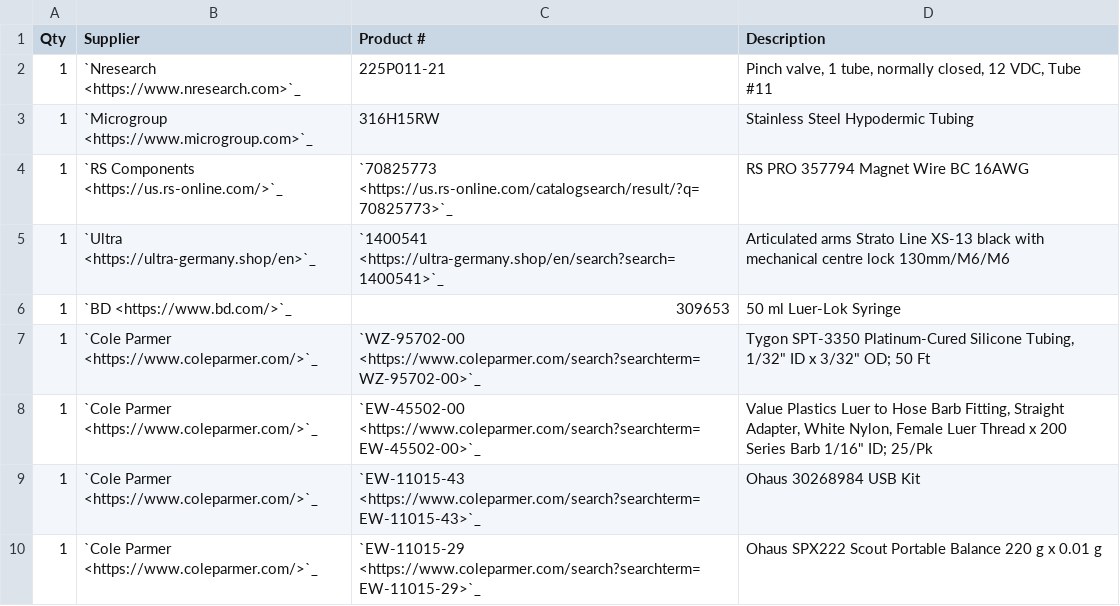
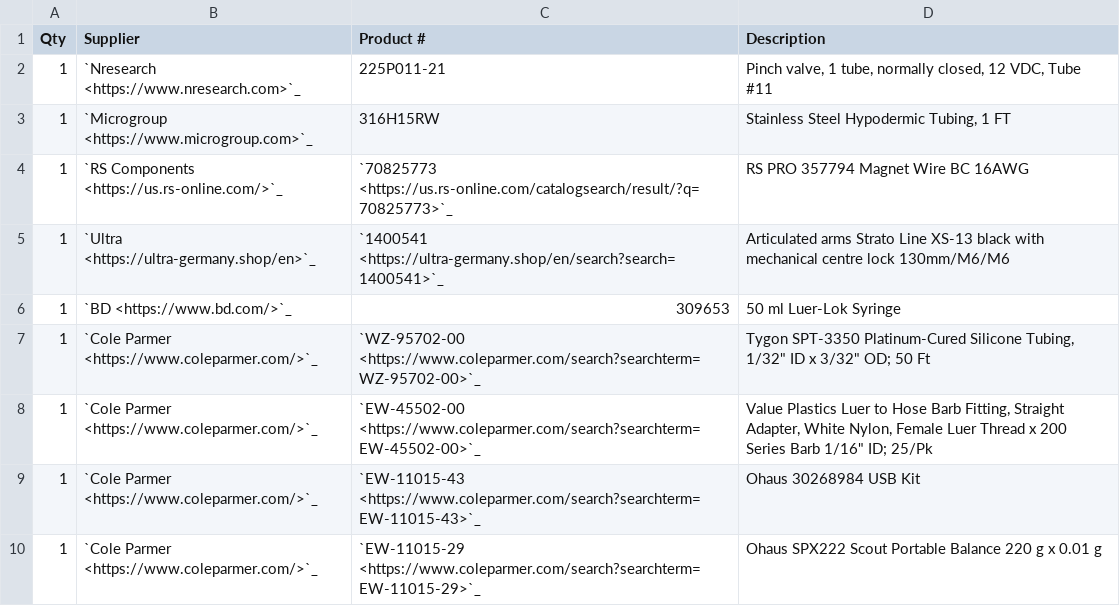
Before and after one commit to rkim48/iblrig, a CSV file: docs/source/hardware_components_reward_delivery_system.csv, drawn as a sheet.

```diff
--- a/docs/source/hardware_components_reward_delivery_system.csv
+++ b/docs/source/hardware_components_reward_delivery_system.csv
@@ -2,3 +2,3 @@ Qty;Supplier;Product #;Description
 1;`Nresearch <https://www.nresearch.com>`_;225P011-21;Pinch valve, 1 tube, normally closed, 12 VDC, Tube #11
-1;`Microgroup <https://www.microgroup.com>`_;316H15RW;Stainless Steel Hypodermic Tubing
+1;`Microgroup <https://www.microgroup.com>`_;316H15RW;Stainless Steel Hypodermic Tubing, 1 FT
 1;`RS Components <https://us.rs-online.com/>`_;`70825773 <https://us.rs-online.com/catalogsearch/result/?q=70825773>`_;RS PRO 357794 Magnet Wire BC 16AWG
```
Also changed, not shown: docs/source/hardware_components_display.csv, docs/source/hardware_components_enclosure.csv, 2 other files.
